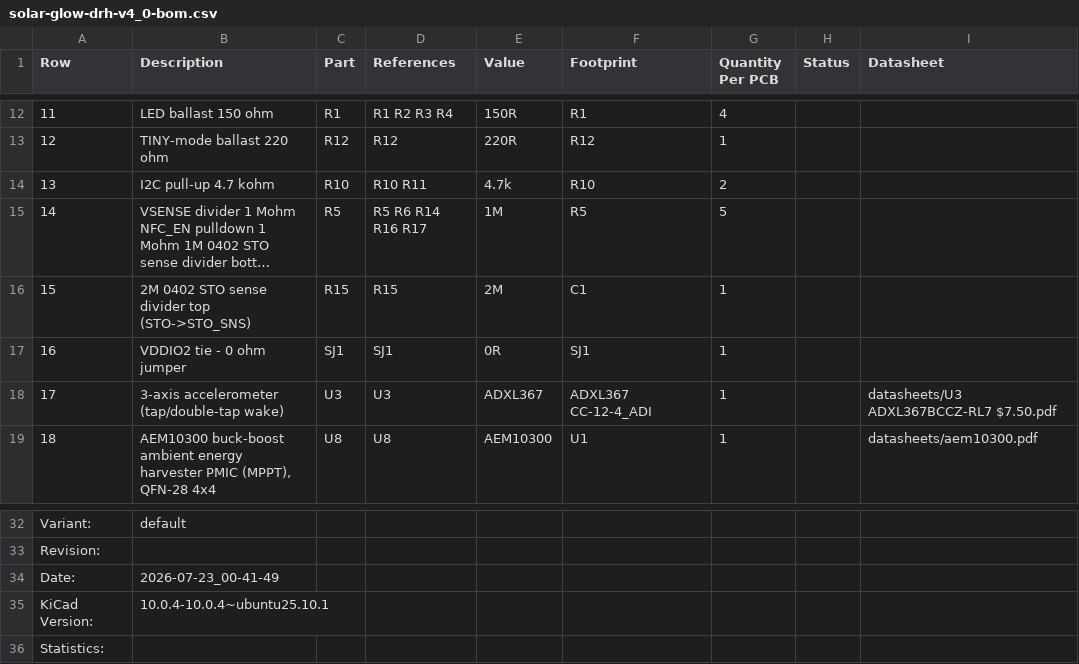
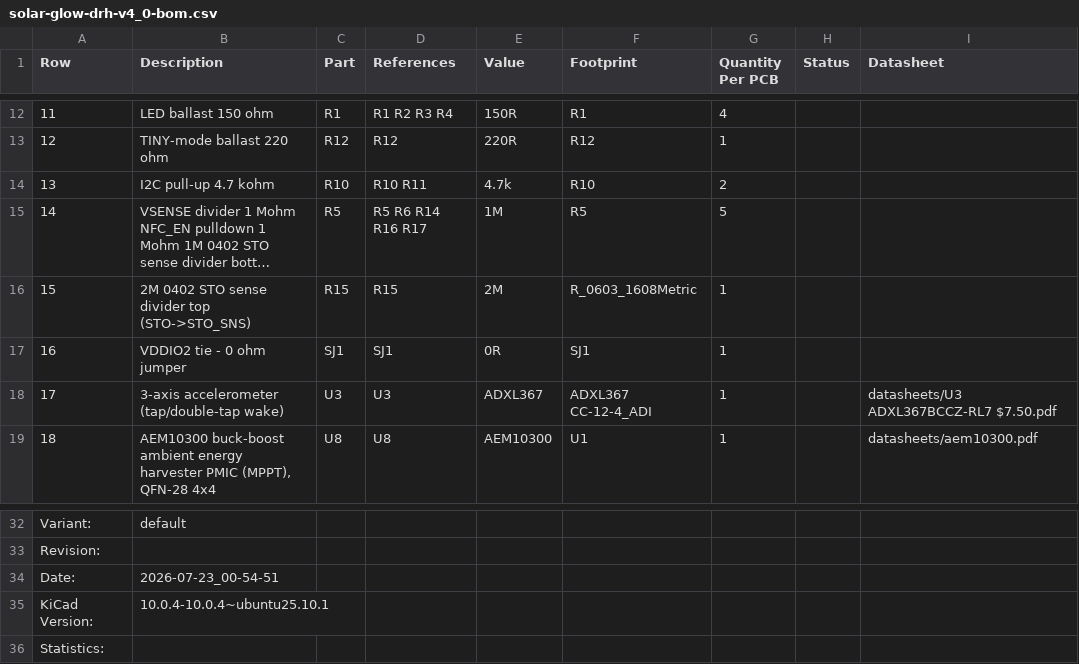
Before and after one commit to devinhorowitz/solar-business-card, a CSV file: Generated/fabdocs/solar-glow-drh-v4_0-bom.csv, drawn as a sheet; only a part is shown, gaps mark what is left out; long unchanged cells end in …; the diff names each change by its address in the sheet, - before the commit and + after, or states it on an @@ line.

```diff
--- a/Generated/fabdocs/solar-glow-drh-v4_0-bom.csv
+++ b/Generated/fabdocs/solar-glow-drh-v4_0-bom.csv
-F16 (Footprint): C1
+F16 (Footprint): R_0603_1608Metric
-B34 (Description): 2026-07-23_00-41-49
+B34 (Description): 2026-07-23_00-54-51
```
Also changed, not shown: 8 other files.
